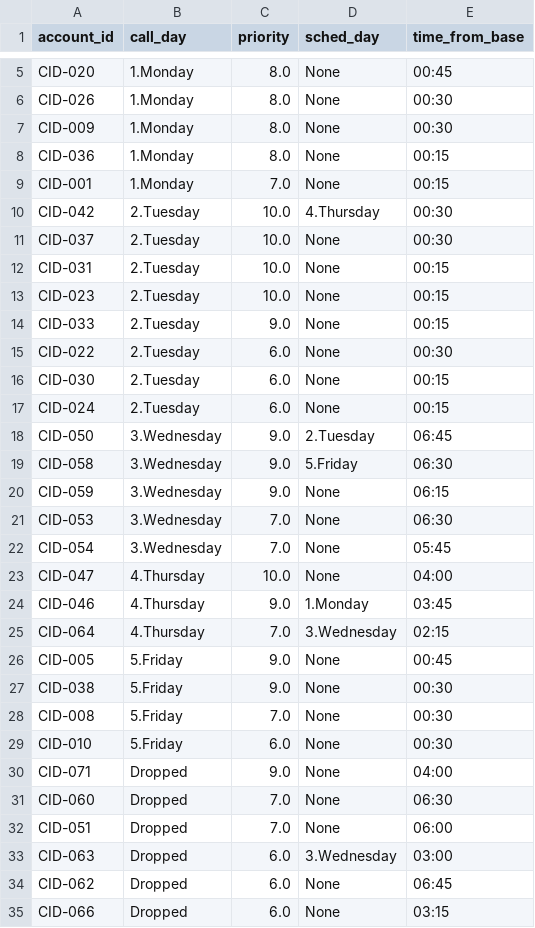
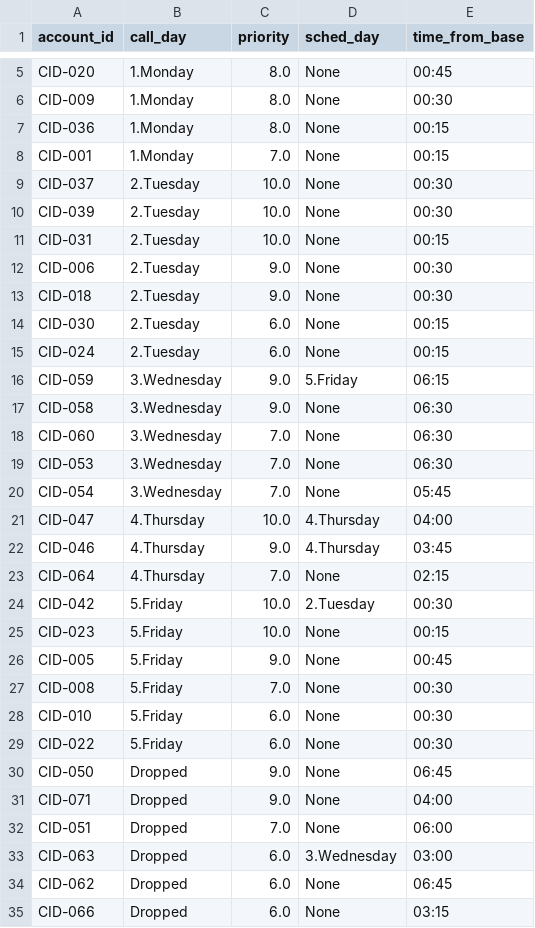
Before and after one commit to ispapadakis/optisched, a CSV file: output/RegionGR_account_stats.csv, drawn as a sheet; only a part is shown, gaps mark what is left out; removed rows and columns are numbered as before the commit, all else as after; the diff covers the shown part only; the diff names each change by its address in the sheet, - before the commit and + after, or states it on an @@ line.

```diff
--- a/output/RegionGR_account_stats.csv
+++ b/output/RegionGR_account_stats.csv
-row 6: CID-026 | 1.Monday | 8.0 | None | 00:30
-row 10: CID-042 | 2.Tuesday | 10.0 | 4.Thursday | 00:30
+row 10: CID-039 | 2.Tuesday | 10.0 | None | 00:30
-row 13: CID-023 | 2.Tuesday | 10.0 | None | 00:15
-A12 (account_id): CID-033
+A12 (account_id): CID-006
-E12 (time_from_base): 00:15
+E12 (time_from_base): 00:30
-A13 (account_id): CID-022
+A13 (account_id): CID-018
-C13 (priority): 6.0
+C13 (priority): 9.0
-A16 (account_id): CID-050
+A16 (account_id): CID-059
-D16 (sched_day): 2.Tuesday
+D16 (sched_day): 5.Friday
-E16 (time_from_base): 06:45
+E16 (time_from_base): 06:15
-D17 (sched_day): 5.Friday
+D17 (sched_day): None
-A18 (account_id): CID-059
+A18 (account_id): CID-060
-C18 (priority): 9.0
+C18 (priority): 7.0
-E18 (time_from_base): 06:15
+E18 (time_from_base): 06:30
-D21 (sched_day): None
+D21 (sched_day): 4.Thursday
-D22 (sched_day): 1.Monday
+D22 (sched_day): 4.Thursday
-D23 (sched_day): 3.Wednesday
+D23 (sched_day): None
+row 24: CID-042 | 5.Friday | 10.0 | 2.Tuesday | 00:30
+row 25: CID-023 | 5.Friday | 10.0 | None | 00:15
-row 27: CID-038 | 5.Friday | 9.0 | None | 00:30
+row 29: CID-022 | 5.Friday | 6.0 | None | 00:30
+row 30: CID-050 | Dropped | 9.0 | None | 06:45
-row 31: CID-060 | Dropped | 7.0 | None | 06:30
```
Also changed, not shown: 1 added row, 1 removed row and 3 edited cells elsewhere in this file, 5 other files.
